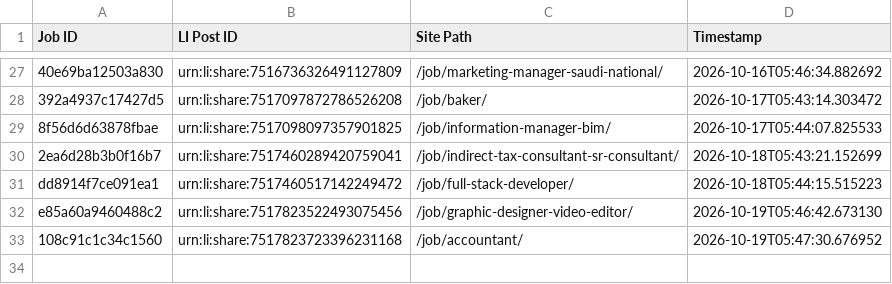
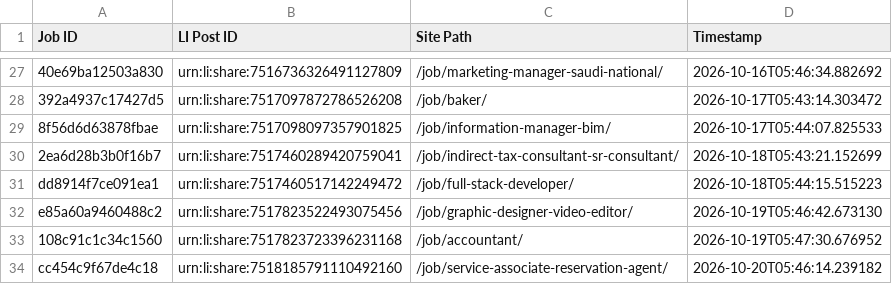
Before and after one commit to paulinepule2000/sa-sm, a CSV file: li_posted_saudi_arabia.csv, drawn as a sheet; only a part is shown, gaps mark what is left out; the diff names each change by its address in the sheet, - before the commit and + after, or states it on an @@ line.

```diff
--- a/li_posted_saudi_arabia.csv
+++ b/li_posted_saudi_arabia.csv
+row 34: cc454c9f67de4c18 | urn:li:share:7518185791110492160 | /job/service-associate-reservation-agent/ | 2026-10-20T05:46:14.239182
```
